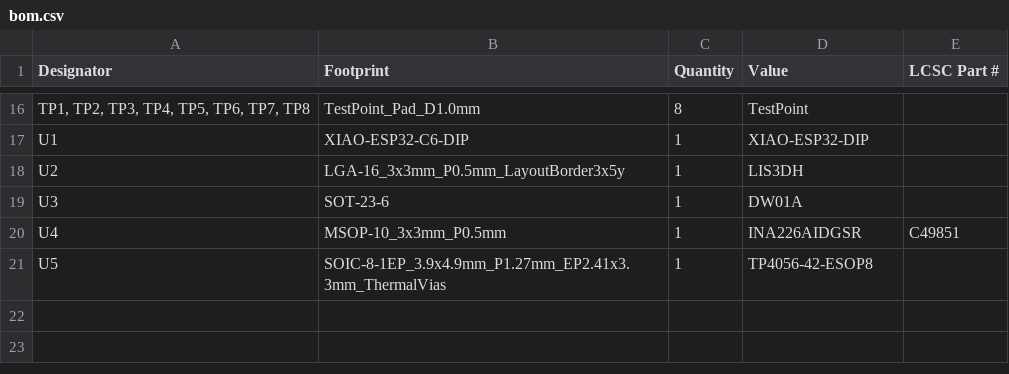
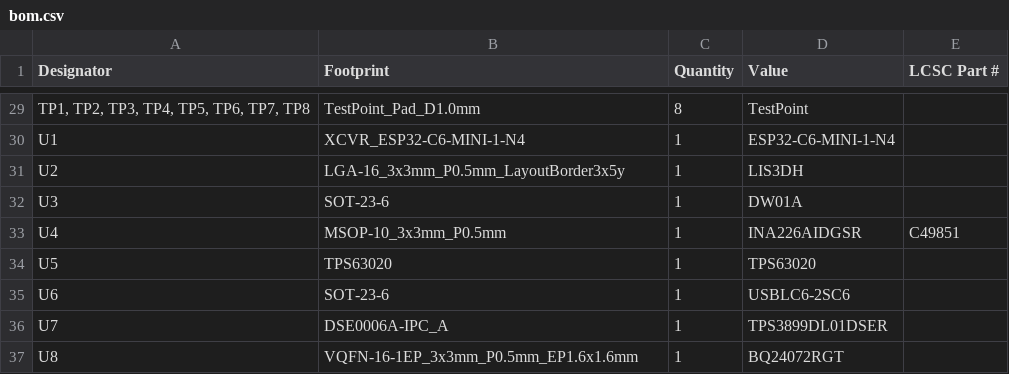
Before and after one commit to underthenightsky/esp32c6_ble_tracker, a CSV file: tracker_v4/production/bom.csv, drawn as a sheet; only a part is shown, gaps mark what is left out; addresses are those after the commit; the diff covers the shown part only; the diff names each change by its address in the sheet, - before the commit and + after, or states it on an @@ line.

```diff
--- a/tracker_v4/production/bom.csv
+++ b/tracker_v4/production/bom.csv
-B30 (Footprint): XIAO-ESP32-C6-DIP
+B30 (Footprint): XCVR_ESP32-C6-MINI-1-N4
-D30 (Value): XIAO-ESP32-DIP
+D30 (Value): ESP32-C6-MINI-1-N4
-B34 (Footprint): SOIC-8-1EP_3.9x4.9mm_P1.27mm_EP2.41x3.3mm_ThermalVias
+B34 (Footprint): TPS63020
-D34 (Value): TP4056-42-ESOP8
+D34 (Value): TPS63020
+row 35: U6 | SOT-23-6 | 1 | USBLC6-2SC6
+row 36: U7 | DSE0006A-IPC_A | 1 | TPS3899DL01DSER
+row 37: U8 | VQFN-16-1EP_3x3mm_P0.5mm_EP1.6x1.6mm | 1 | BQ24072RGT
```
Also changed, not shown: 16 added rows, 3 removed rows and 9 edited cells elsewhere in this file, 6 other files.
